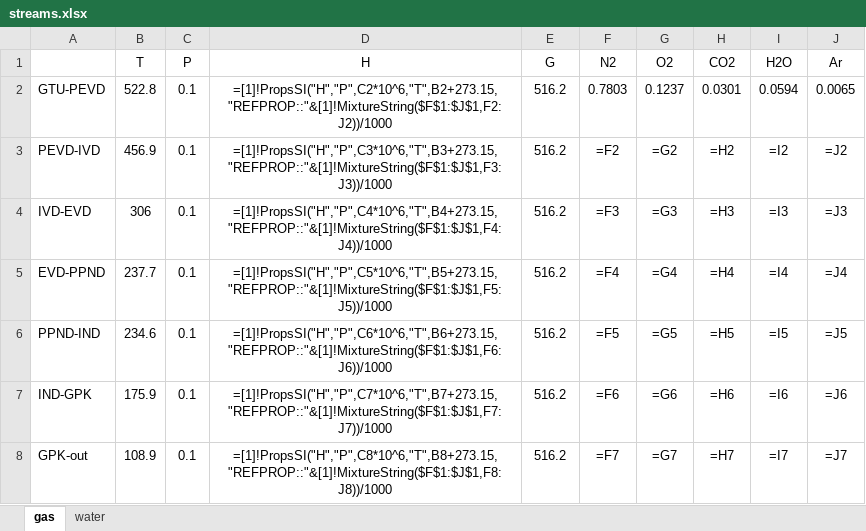
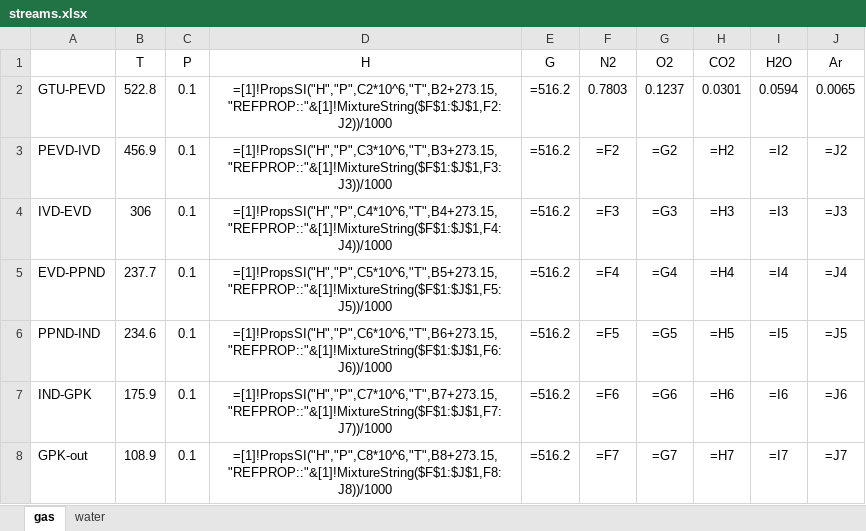
Before and after one commit to maksimovia/GZ, an Excel workbook: streams.xlsx, sheet gas, drawn as a sheet; values as stored, in another font and other column widths than the file's, no borders; formulas are shown in place of their values; the diff names each change by its address in the sheet, - before the commit and + after, or states it on an @@ line.

```diff
--- a/streams.xlsx (sheet gas)
+++ b/streams.xlsx (sheet gas)
-E2:E8 (G): 516.2
+E2:E8 (G): =516.2
```
Also changed, not shown: 1 other file.
